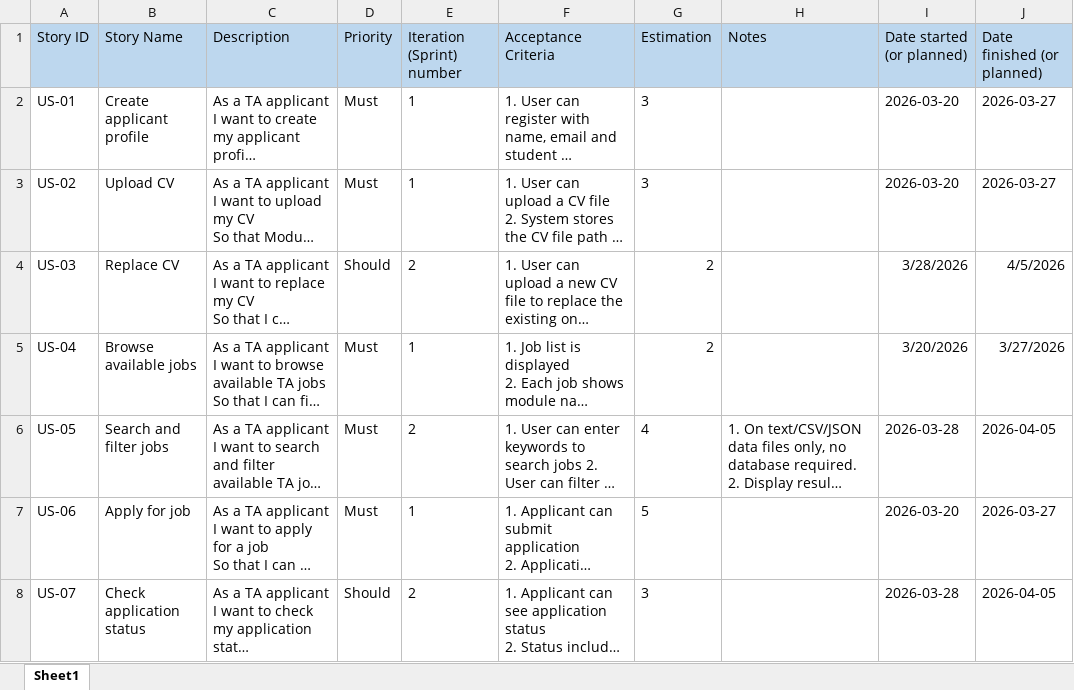
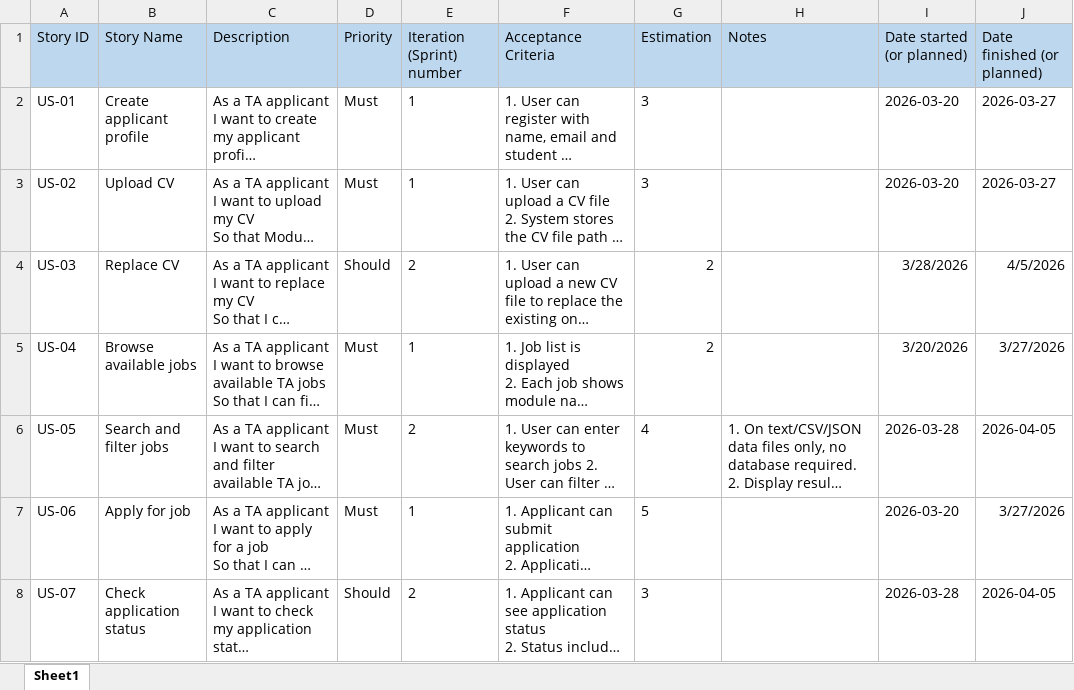
Before and after one commit to markrivera683/Recruitment-System-for-TA, an Excel workbook: documents/ProductBacklog_group51.xlsx, sheet Sheet1, drawn as a sheet; only a part is shown; long unchanged cells end in …; values as stored, in another font and other column widths than the file's, no borders; the diff covers the shown part only; the diff names each change by its address in the sheet, - before the commit and + after, or states it on an @@ line.

Commit message:
Update ProductBacklog_group51.xlsx

```diff
--- a/documents/ProductBacklog_group51.xlsx (sheet Sheet1)
+++ b/documents/ProductBacklog_group51.xlsx (sheet Sheet1)
-J7 (Date finished (or planned)): 2026-03-27
+J7 (Date finished (or planned)): 3/27/2026
```
Also changed, not shown: 1 added row and 10 edited cells elsewhere in this sheet.
